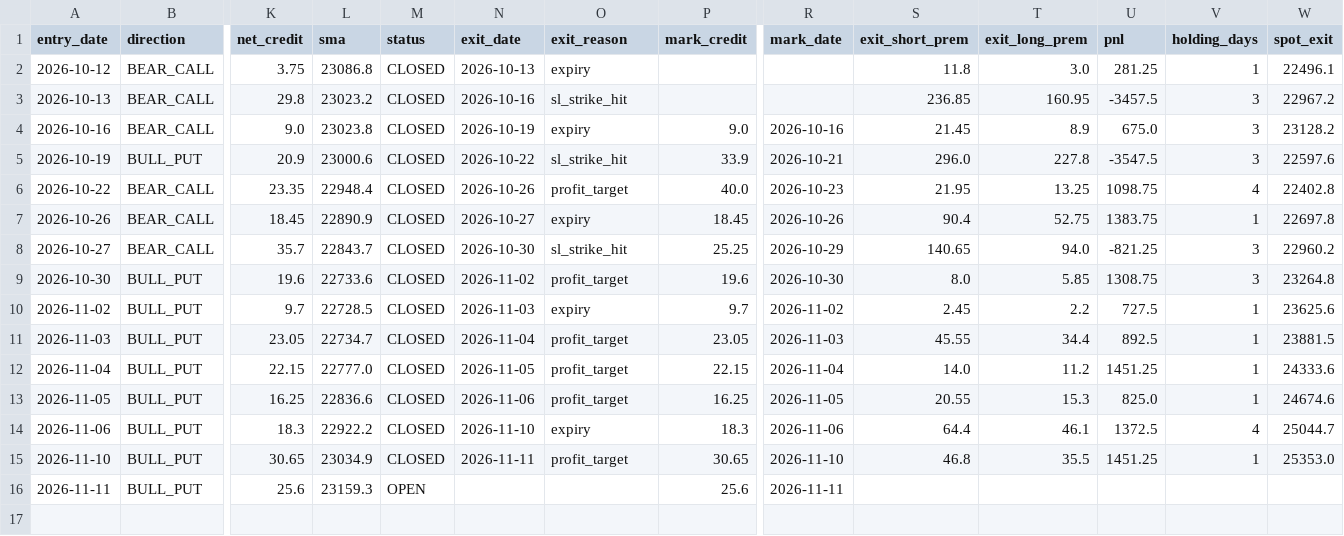
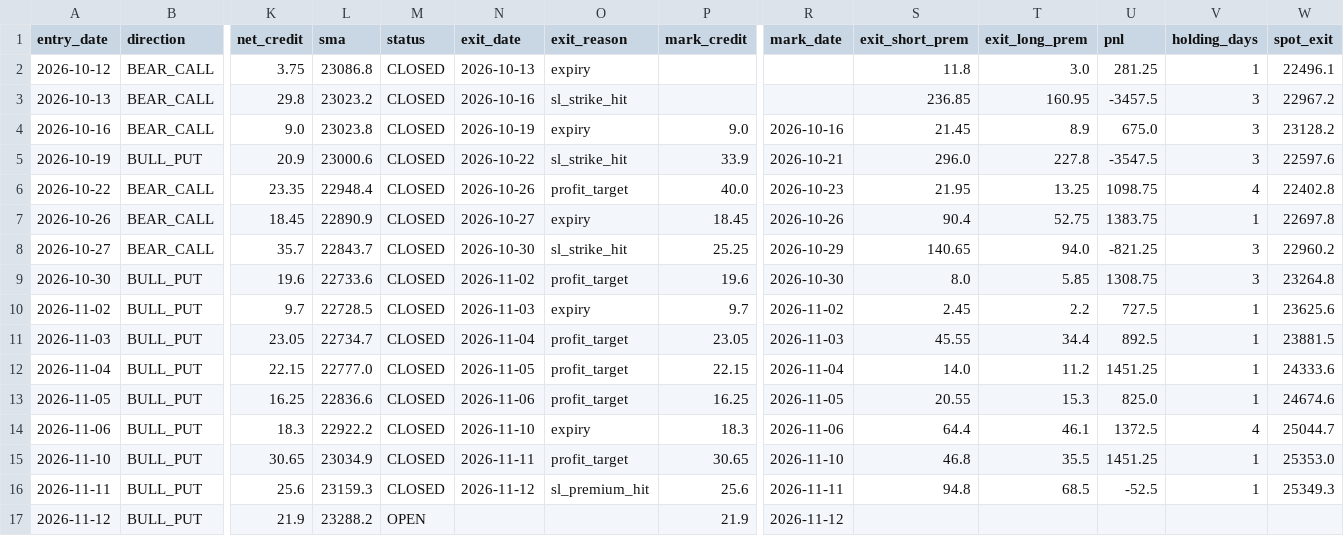
Before and after one commit to anilsahu89/My-world, a CSV file: scanners/papertrades/nifty_premium_mill_trades.csv, drawn as a sheet; only a part is shown, gaps mark what is left out; rows hold the shown columns only; the diff names each change by its address in the sheet, - before the commit and + after, or states it on an @@ line.

Commit message:
chore: paper trade state 2026-11-12T10:20Z

```diff
--- a/scanners/papertrades/nifty_premium_mill_trades.csv
+++ b/scanners/papertrades/nifty_premium_mill_trades.csv
-M16 (status): OPEN
+M16 (status): CLOSED
-N16 (exit_date): (empty)
+N16 (exit_date): 2026-11-12
-O16 (exit_reason): (empty)
+O16 (exit_reason): sl_premium_hit
-S16 (exit_short_prem): (empty)
+S16 (exit_short_prem): 94.8
-T16 (exit_long_prem): (empty)
+T16 (exit_long_prem): 68.5
-U16 (pnl): (empty)
+U16 (pnl): -52.5
-V16 (holding_days): (empty)
+V16 (holding_days): 1
-W16 (spot_exit): (empty)
+W16 (spot_exit): 25349.3
+row 17: 2026-11-12 | BULL_PUT | 21.9 | 23288.2 | OPEN |  |  | 21.9 | 2026-11-12
```
Also changed, not shown: scanners/papertrades/daily_theta_trades.csv, 16 other files.
